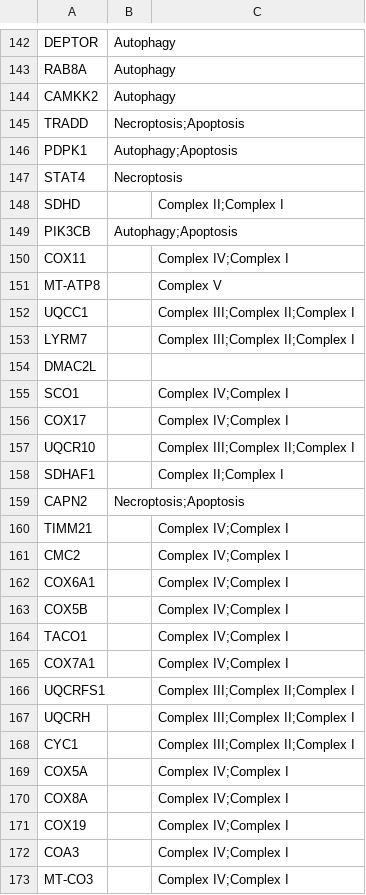
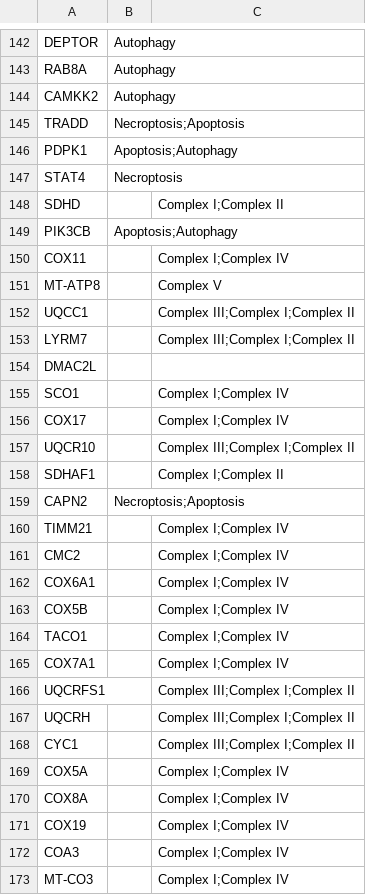
Before and after one commit to namtu06/BIO_RA, a CSV file: data/interim/network_stat/classical_annotations.csv, drawn as a sheet; only a part is shown, gaps mark what is left out; the diff covers the shown part only.

```diff
--- a/data/interim/network_stat/classical_annotations.csv
+++ b/data/interim/network_stat/classical_annotations.csv
@@ -145,29 +145,29 @@ CAMKK2,Autophagy,
 TRADD,Necroptosis;Apoptosis,
-PDPK1,Autophagy;Apoptosis,
+PDPK1,Apoptosis;Autophagy,
 STAT4,Necroptosis,
-SDHD,,Complex II;Complex I
-PIK3CB,Autophagy;Apoptosis,
-COX11,,Complex IV;Complex I
+SDHD,,Complex I;Complex II
+PIK3CB,Apoptosis;Autophagy,
+COX11,,Complex I;Complex IV
 MT-ATP8,,Complex V
-UQCC1,,Complex III;Complex II;Complex I
-LYRM7,,Complex III;Complex II;Complex I
+UQCC1,,Complex III;Complex I;Complex II
+LYRM7,,Complex III;Complex I;Complex II
 DMAC2L,,
-SCO1,,Complex IV;Complex I
-COX17,,Complex IV;Complex I
-UQCR10,,Complex III;Complex II;Complex I
-SDHAF1,,Complex II;Complex I
+SCO1,,Complex I;Complex IV
+COX17,,Complex I;Complex IV
+UQCR10,,Complex III;Complex I;Complex II
+SDHAF1,,Complex I;Complex II
 CAPN2,Necroptosis;Apoptosis,
-TIMM21,,Complex IV;Complex I
-CMC2,,Complex IV;Complex I
-COX6A1,,Complex IV;Complex I
-COX5B,,Complex IV;Complex I
-TACO1,,Complex IV;Complex I
-COX7A1,,Complex IV;Complex I
-UQCRFS1,,Complex III;Complex II;Complex I
-UQCRH,,Complex III;Complex II;Complex I
-CYC1,,Complex III;Complex II;Complex I
-COX5A,,Complex IV;Complex I
-COX8A,,Complex IV;Complex I
-COX19,,Complex IV;Complex I
-COA3,,Complex IV;Complex I
-MT-CO3,,Complex IV;Complex I
+TIMM21,,Complex I;Complex IV
+CMC2,,Complex I;Complex IV
+COX6A1,,Complex I;Complex IV
+COX5B,,Complex I;Complex IV
+TACO1,,Complex I;Complex IV
+COX7A1,,Complex I;Complex IV
+UQCRFS1,,Complex III;Complex I;Complex II
+UQCRH,,Complex III;Complex I;Complex II
+CYC1,,Complex III;Complex I;Complex II
+COX5A,,Complex I;Complex IV
+COX8A,,Complex I;Complex IV
+COX19,,Complex I;Complex IV
+COA3,,Complex I;Complex IV
+MT-CO3,,Complex I;Complex IV
```
Also changed, not shown: 59 edited cells elsewhere in this file, data/interim/network_stat/mesenchymal_annotations.csv, data/interim/network_stat/proneural_annotations.csv, 5 other files.
